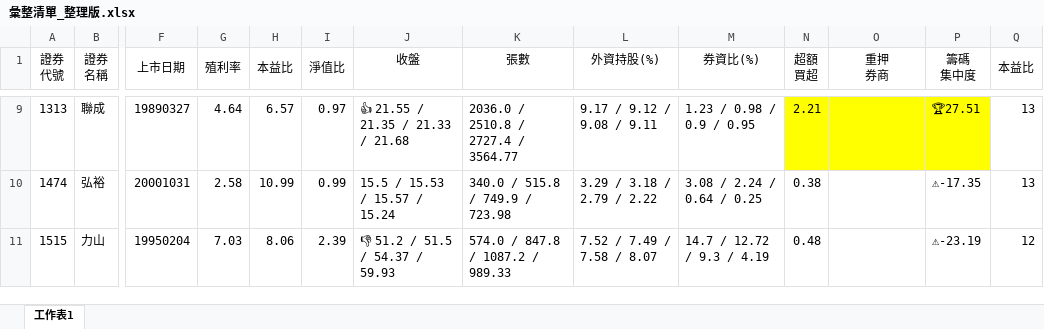
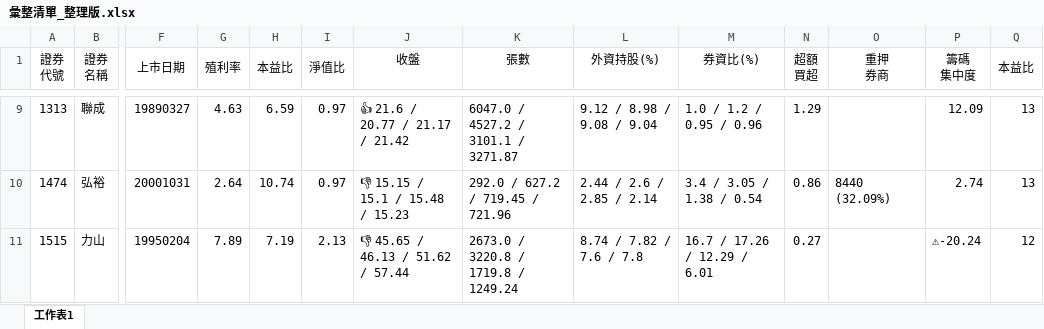
Before and after one commit to hmlu36/Python, an Excel workbook: Data/彙整清單_整理版.xlsx, sheet 工作表1, drawn as a sheet; only a part is shown, gaps mark what is left out; values as stored, in another font and other column widths than the file's, no borders; conditional formats not drawn; the diff covers the shown part only; the diff names each change by its address in the sheet, - before the commit and + after, or states it on an @@ line.

```diff
--- a/Data/彙整清單_整理版.xlsx (sheet 工作表1)
+++ b/Data/彙整清單_整理版.xlsx (sheet 工作表1)
-G9 (殖利率): 4.64
+G9 (殖利率): 4.63
-H9 (本益比): 6.57
+H9 (本益比): 6.59
-J9 (收盤): 👍 21.55 / 21.35 / 21.33 / 21.68
+J9 (收盤): 👍 21.6 / 20.77 / 21.17 / 21.42
-K9 (張數): 2036.0 / 2510.8 / 2727.4 / 3564.77
+K9 (張數): 6047.0 / 4527.2 / 3101.1 / 3271.87
-L9 (外資持股(%)): 9.17 / 9.12 / 9.08 / 9.11
+L9 (外資持股(%)): 9.12 / 8.98 / 9.08 / 9.04
-M9 (券資比(%)): 1.23 / 0.98 / 0.9 / 0.95
+M9 (券資比(%)): 1.0 / 1.2 / 0.95 / 0.96
-N9 (超額 買超): 2.21
+N9 (超額 買超): 1.29
-N9:P9 fill: #FFFF00
+N9:P9 fill: none
-P9 (籌碼 集中度): 🏆27.51
+P9 (籌碼 集中度): 12.09
-G10 (殖利率): 2.58
+G10 (殖利率): 2.64
-H10 (本益比): 10.99
+H10 (本益比): 10.74
-I10 (淨值比): 0.99
+I10 (淨值比): 0.97
-J10 (收盤): 15.5 / 15.53 / 15.57 / 15.24
+J10 (收盤): 👎 15.15 / 15.1 / 15.48 / 15.23
-K10 (張數): 340.0 / 515.8 / 749.9 / 723.98
+K10 (張數): 292.0 / 627.2 / 719.45 / 721.96
-L10 (外資持股(%)): 3.29 / 3.18 / 2.79 / 2.22
+L10 (外資持股(%)): 2.44 / 2.6 / 2.85 / 2.14
-M10 (券資比(%)): 3.08 / 2.24 / 0.64 / 0.25
+M10 (券資比(%)): 3.4 / 3.05 / 1.38 / 0.54
-N10 (超額 買超): 0.38
+N10 (超額 買超): 0.86
-O10 (重押 券商): (empty)
+O10 (重押 券商): 8440 (32.09%)
-P10 (籌碼 集中度): ⚠-17.35
+P10 (籌碼 集中度): 2.74
-G11 (殖利率): 7.03
+G11 (殖利率): 7.89
-H11 (本益比): 8.06
+H11 (本益比): 7.19
-I11 (淨值比): 2.39
+I11 (淨值比): 2.13
-J11 (收盤): 👎 51.2 / 51.5 / 54.37 / 59.93
+J11 (收盤): 👎 45.65 / 46.13 / 51.62 / 57.44
-K11 (張數): 574.0 / 847.8 / 1087.2 / 989.33
+K11 (張數): 2673.0 / 3220.8 / 1719.8 / 1249.24
-L11 (外資持股(%)): 7.52 / 7.49 / 7.58 / 8.07
+L11 (外資持股(%)): 8.74 / 7.82 / 7.6 / 7.8
-M11 (券資比(%)): 14.7 / 12.72 / 9.3 / 4.19
+M11 (券資比(%)): 16.7 / 17.26 / 12.29 / 6.01
-N11 (超額 買超): 0.48
+N11 (超額 買超): 0.27
-P11 (籌碼 集中度): ⚠-23.19
+P11 (籌碼 集中度): ⚠-20.24
```
Also changed, not shown: 303 edited cells and cell formats elsewhere in this sheet, 40 other files.
